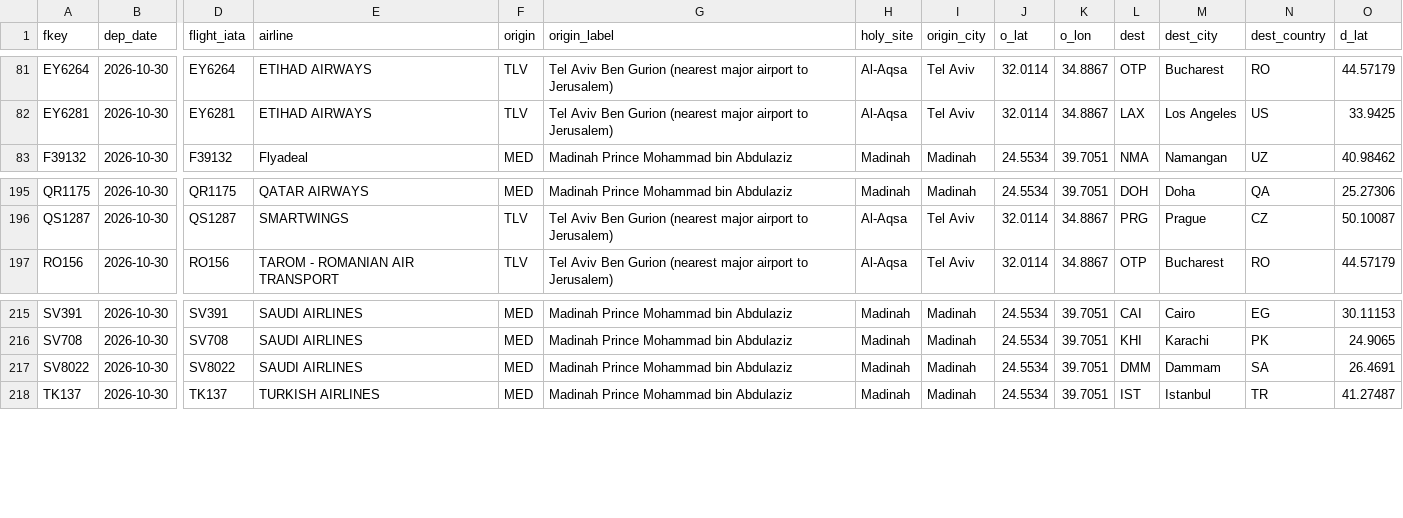
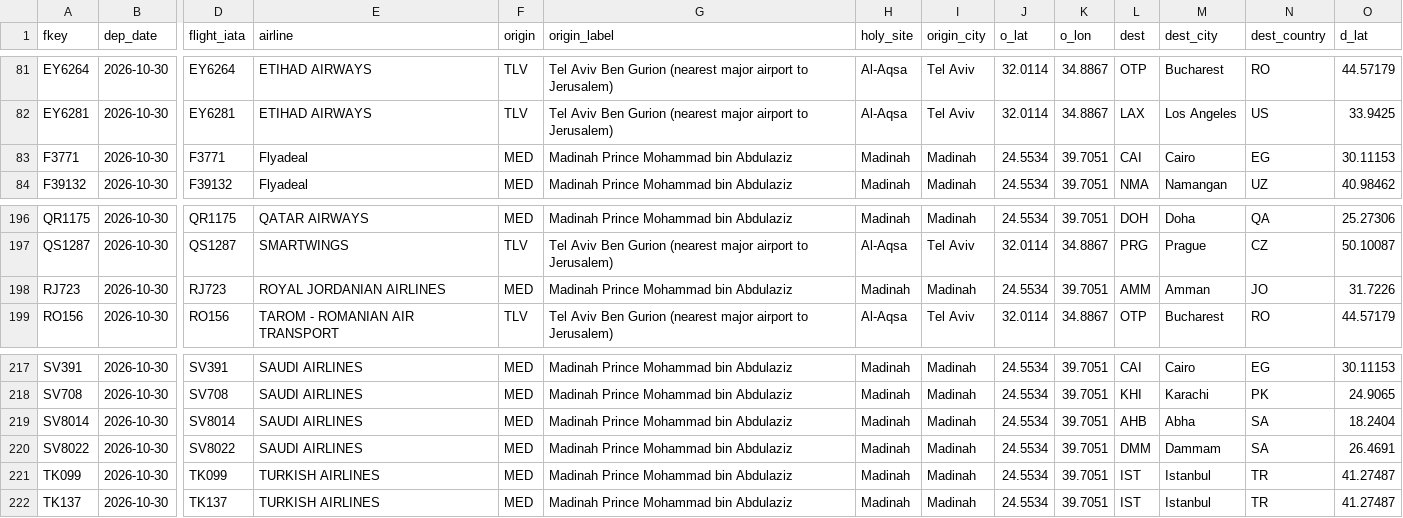
Before and after one commit to mrbugimposter3-ship-it/haramain-flights-live, a CSV file: data/flights/2026-10-30.csv, drawn as a sheet; only a part is shown, gaps mark what is left out; rows hold the shown columns only; the diff names each change by its address in the sheet, - before the commit and + after, or states it on an @@ line.

```diff
--- a/data/flights/2026-10-30.csv
+++ b/data/flights/2026-10-30.csv
+row 83: F3771 | 2026-10-30 | F3771 | Flyadeal | MED | Madinah Prince Mohammad bin Abdulaziz | Madinah | Madinah | 24.5534 | 39.7051 | CAI | Cairo | EG | 30.11153
+row 198: RJ723 | 2026-10-30 | RJ723 | ROYAL JORDANIAN AIRLINES | MED | Madinah Prince Mohammad bin Abdulaziz | Madinah | Madinah | 24.5534 | 39.7051 | AMM | Amman | JO | 31.7226
+row 219: SV8014 | 2026-10-30 | SV8014 | SAUDI AIRLINES | MED | Madinah Prince Mohammad bin Abdulaziz | Madinah | Madinah | 24.5534 | 39.7051 | AHB | Abha | SA | 18.2404
+row 221: TK099 | 2026-10-30 | TK099 | TURKISH AIRLINES | MED | Madinah Prince Mohammad bin Abdulaziz | Madinah | Madinah | 24.5534 | 39.7051 | IST | Istanbul | TR | 41.27487
```
Also changed, not shown: data/flights/2026-10-28.csv, data/flights/2026-10-29.csv, 28 other files.
